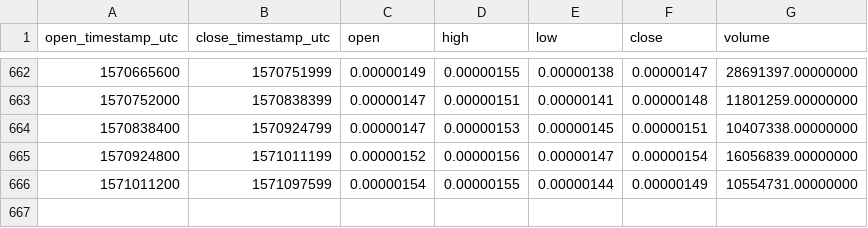
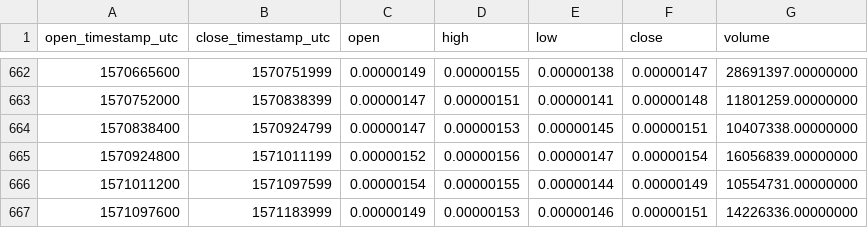
Before and after one commit to cryptobigbro/binance-OSTBTC, a CSV file: binance-OSTBTC-1d.csv, drawn as a sheet; only a part is shown, gaps mark what is left out; the diff names each change by its address in the sheet, - before the commit and + after, or states it on an @@ line.

Commit message:
Update OHLCV data.

```diff
--- a/binance-OSTBTC-1d.csv
+++ b/binance-OSTBTC-1d.csv
+row 667: 1571097600 | 1571183999 | 0.00000149 | 0.00000153 | 0.00000146 | 0.00000151 | 14226336.00000000
```
Also changed, not shown: 1 other file.
